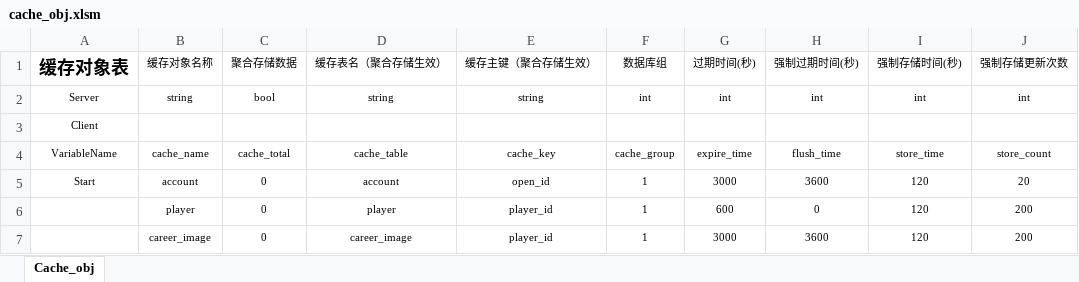
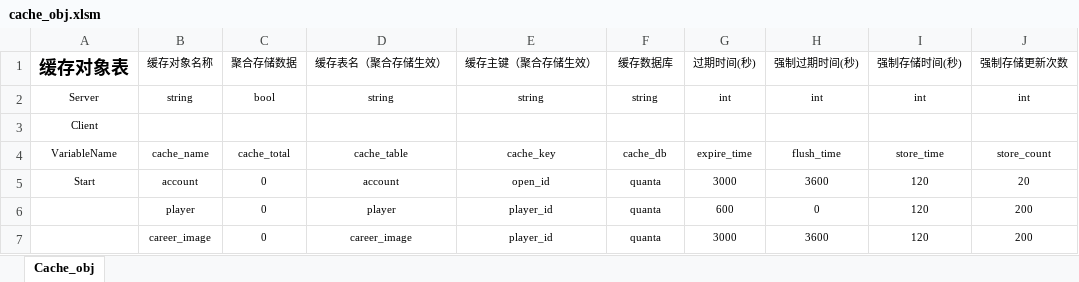
Before and after one commit to xiyoo0812/quanta, an Excel workbook: deply/cache_obj.xlsm, sheet Cache_obj, drawn as a sheet; values as stored, in another font and other column widths than the file's, no borders; charts and pictures not drawn; the diff names each change by its address in the sheet, - before the commit and + after, or states it on an @@ line.

```diff
--- a/deply/cache_obj.xlsm (sheet Cache_obj)
+++ b/deply/cache_obj.xlsm (sheet Cache_obj)
-F1: 数据库组
+F1: 缓存数据库
-F2 (缓存数据库): int
+F2 (缓存数据库): string
-F4 (缓存数据库): cache_group
+F4 (缓存数据库): cache_db
-F5:F7 (缓存数据库): 1
+F5:F7 (缓存数据库): quanta
```
Also changed, not shown: charts or pictures, 2 other files.
